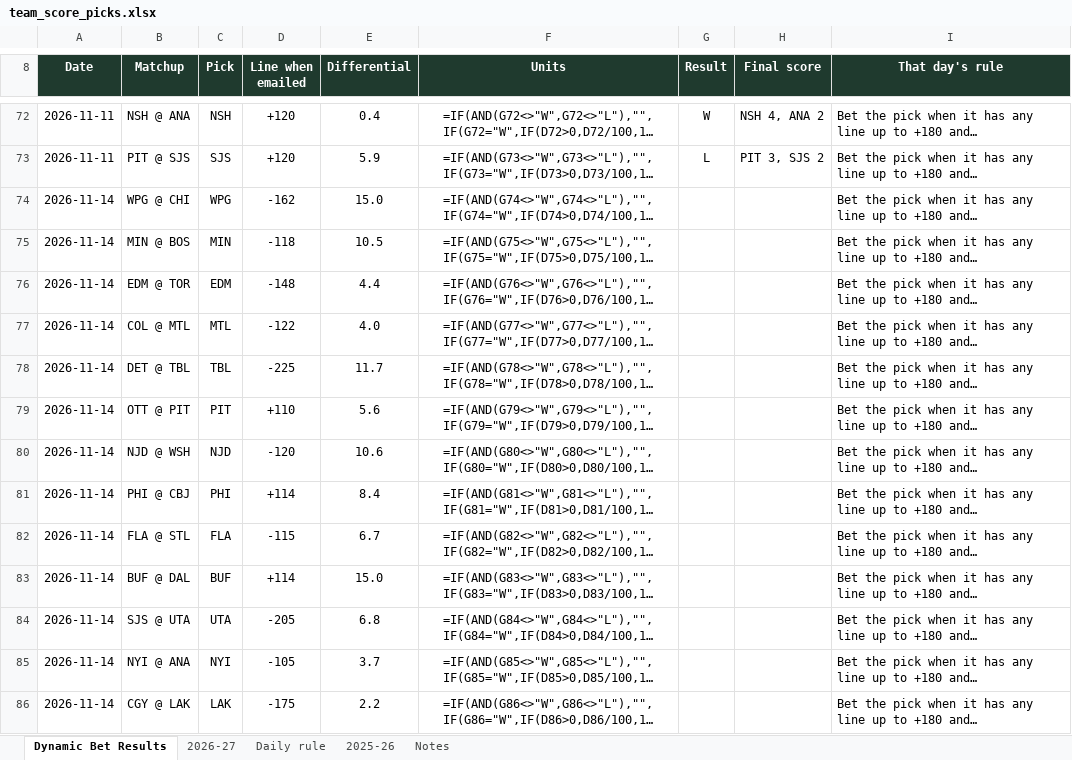
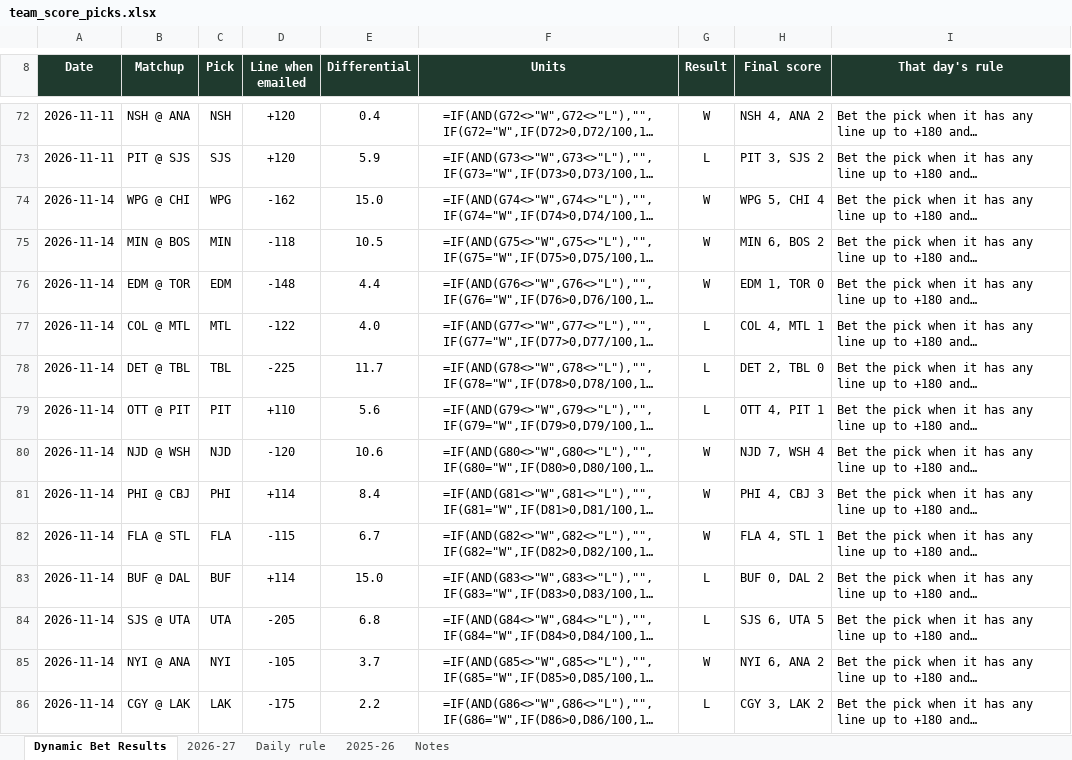
Before and after one commit to starsviz/starsviz.github.io, an Excel workbook: team_score_picks.xlsx, sheet Dynamic Bet Results, drawn as a sheet; only a part is shown, gaps mark what is left out; long unchanged cells end in …; values as stored, in another font and other column widths than the file's, no borders; formulas without a stored value are shown as written; conditional formats not drawn; the diff names each change by its address in the sheet, - before the commit and + after, or states it on an @@ line.

```diff
--- a/team_score_picks.xlsx (sheet Dynamic Bet Results)
+++ b/team_score_picks.xlsx (sheet Dynamic Bet Results)
-G74:G76 (Result): (empty)
+G74:G76 (Result): W
-H74 (Final score): (empty)
+H74 (Final score): WPG 5, CHI 4
-H75 (Final score): (empty)
+H75 (Final score): MIN 6, BOS 2
-H76 (Final score): (empty)
+H76 (Final score): EDM 1, TOR 0
-G77:G79 (Result): (empty)
+G77:G79 (Result): L
-H77 (Final score): (empty)
+H77 (Final score): COL 4, MTL 1
-H78 (Final score): (empty)
+H78 (Final score): DET 2, TBL 0
-H79 (Final score): (empty)
+H79 (Final score): OTT 4, PIT 1
-G80:G82 (Result): (empty)
+G80:G82 (Result): W
-H80 (Final score): (empty)
+H80 (Final score): NJD 7, WSH 4
-H81 (Final score): (empty)
+H81 (Final score): PHI 4, CBJ 3
-H82 (Final score): (empty)
+H82 (Final score): FLA 4, STL 1
-G83:G84 (Result): (empty)
+G83:G84 (Result): L
-H83 (Final score): (empty)
+H83 (Final score): BUF 0, DAL 2
-H84 (Final score): (empty)
+H84 (Final score): SJS 6, UTA 5
-G85 (Result): (empty)
+G85 (Result): W
-H85 (Final score): (empty)
+H85 (Final score): NYI 6, ANA 2
-G86 (Result): (empty)
+G86 (Result): L
-H86 (Final score): (empty)
+H86 (Final score): CGY 3, LAK 2
```
Also changed, not shown: sheet 2026-27, sheet Daily rule, sheet Notes, 3 other files.
